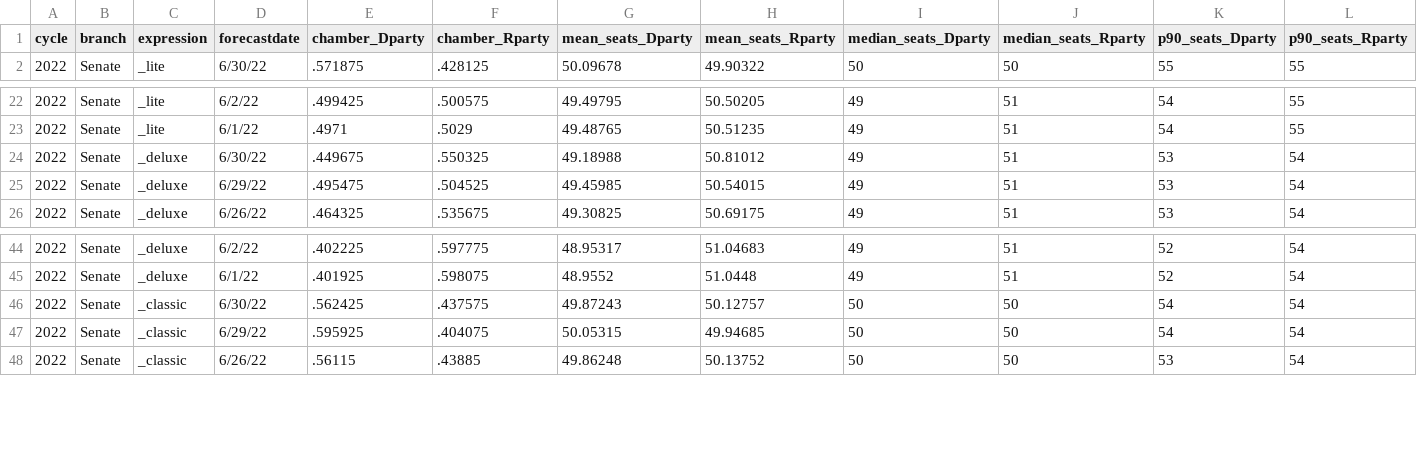
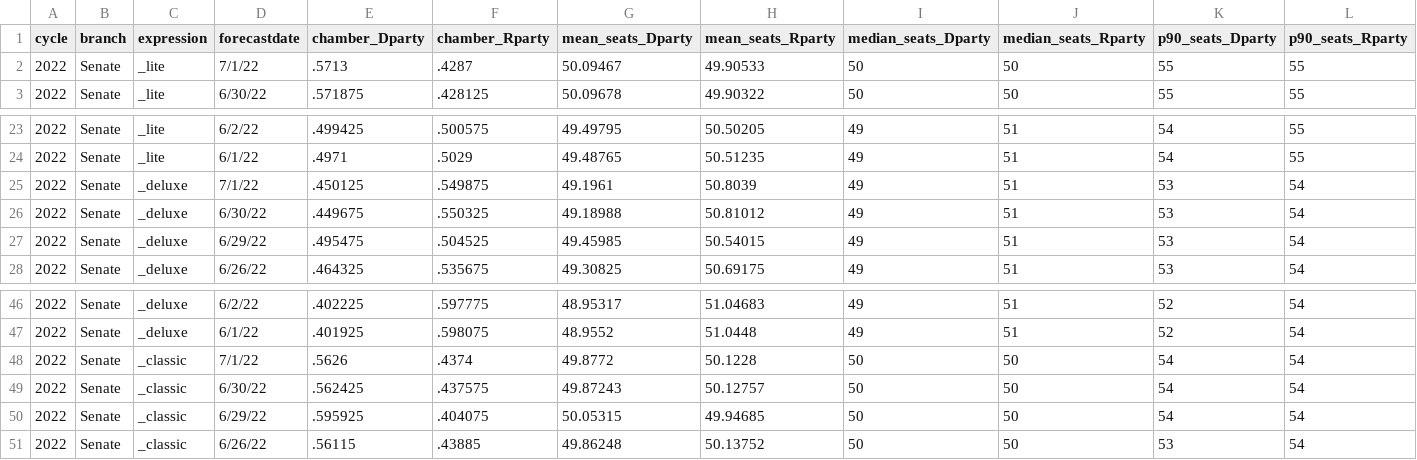
Before and after one commit to dcadata/fivey-is-an-emotional-fox, a CSV file: data/senate_national_toplines_2022.csv, drawn as a sheet; only a part is shown, gaps mark what is left out; rows hold the shown columns only; the diff names each change by its address in the sheet, - before the commit and + after, or states it on an @@ line.

```diff
--- a/data/senate_national_toplines_2022.csv
+++ b/data/senate_national_toplines_2022.csv
+row 2: 2022 | Senate | _lite | 7/1/22 | .5713 | .4287 | 50.09467 | 49.90533 | 50 | 50 | 55 | 55
+row 25: 2022 | Senate | _deluxe | 7/1/22 | .450125 | .549875 | 49.1961 | 50.8039 | 49 | 51 | 53 | 54
+row 48: 2022 | Senate | _classic | 7/1/22 | .5626 | .4374 | 49.8772 | 50.1228 | 50 | 50 | 54 | 54
```
Also changed, not shown: data/house_national_toplines_2022.csv, 3 other files.
